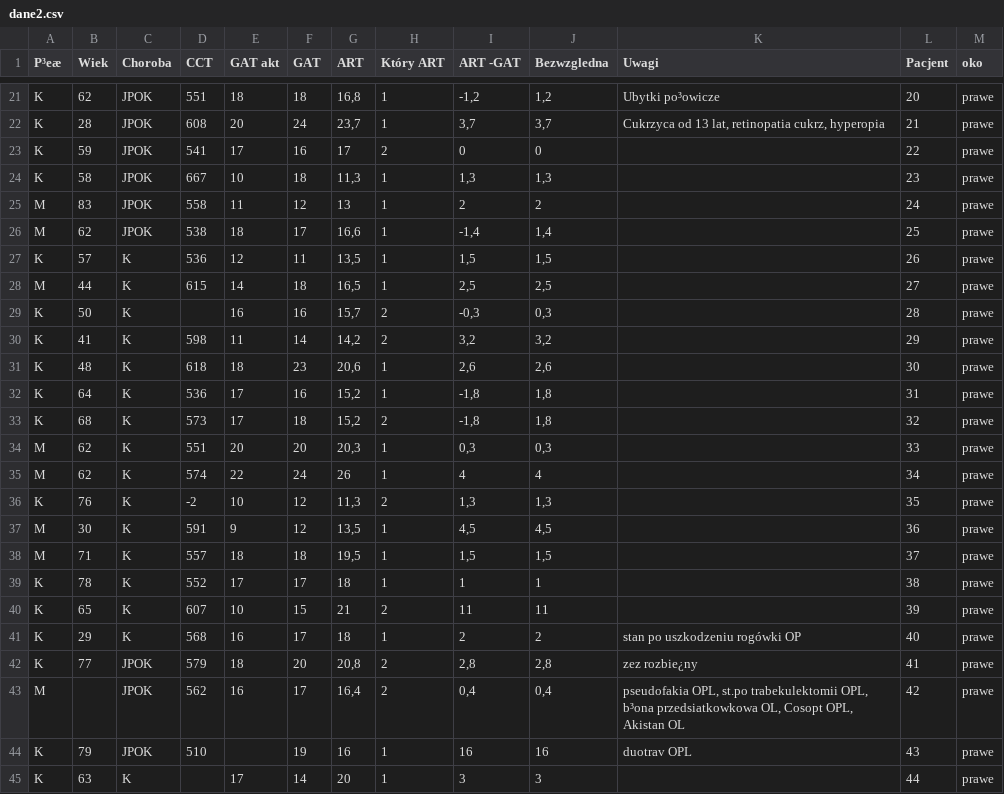
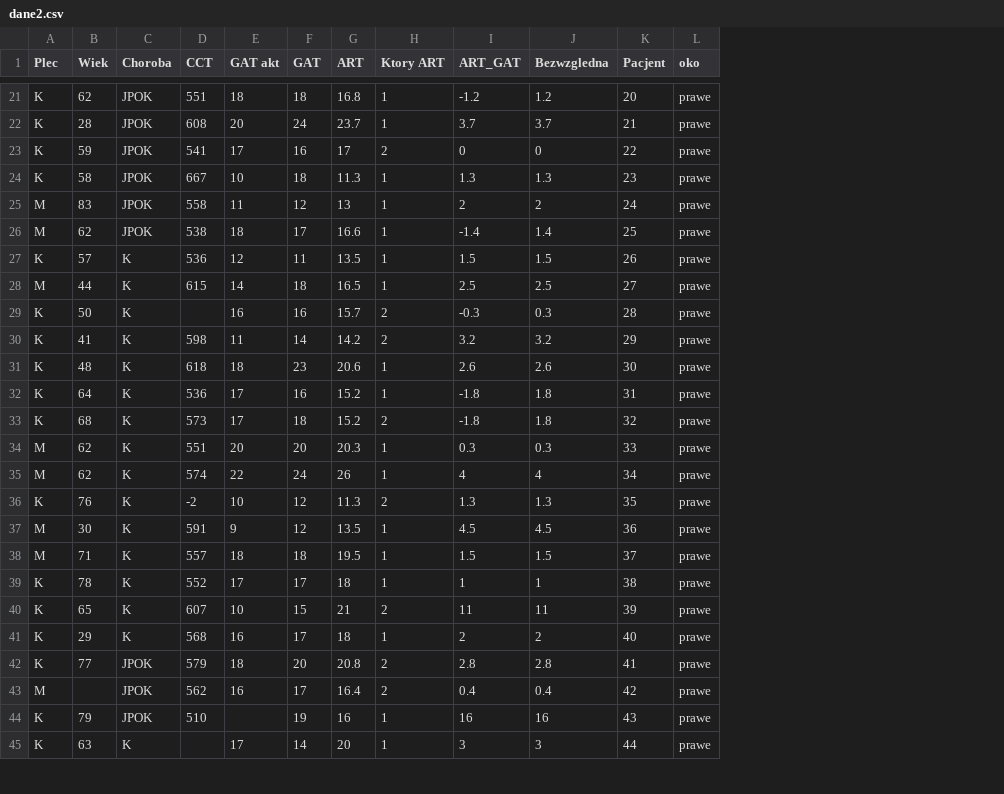
Before and after one commit to jandziak/Blaszka-sitowa, a CSV file: aplikacja/Conf/dane2.csv, drawn as a sheet; only a part is shown, gaps mark what is left out; removed rows and columns are numbered as before the commit, all else as after; the diff covers the shown part only; the diff names each change by its address in the sheet, - before the commit and + after, or states it on an @@ line.

```diff
--- a/aplikacja/Conf/dane2.csv
+++ b/aplikacja/Conf/dane2.csv
-column I (ART -GAT), rows 21-45: -1,2 | 3,7 | 0 | 1,3 | 2 | -1,4 | 1,5 | 2,5 | -0,3 | 3,2 | 2,6 | -1,8 | -1,8 | 0,3 | 4 | 1,3 | 4,5 | 1,5 | 1 | 11 | 2 | 2,8 | 0,4 | 16 | 3
+column I (ART_GAT), rows 21-45: -1.2 | 3.7 | 0 | 1.3 | 2 | -1.4 | 1.5 | 2.5 | -0.3 | 3.2 | 2.6 | -1.8 | -1.8 | 0.3 | 4 | 1.3 | 4.5 | 1.5 | 1 | 11 | 2 | 2.8 | 0.4 | 16 | 3
-column K (Uwagi), rows 21-44: Ubytki po³owicze | Cukrzyca od 13 lat, retinopatia cukrz, hyperopia |  |  |  |  |  |  |  |  |  |  |  |  |  |  |  |  |  |  | stan po uszkodzeniu rogówki OP | zez rozbie¿ny | pseudofakia OPL, st.po trabekulektomii OPL, b³ona przedsiatkowkowa OL, Cosopt OPL, Akistan OL | duotrav OPL
-A1: P³eæ
+A1: Plec
-H1: Który ART
+H1: Ktory ART
-G21 (ART): 16,8
+G21 (ART): 16.8
-J21 (Bezwzgledna): 1,2
+J21 (Bezwzgledna): 1.2
-G22 (ART): 23,7
+G22 (ART): 23.7
-J22 (Bezwzgledna): 3,7
+J22 (Bezwzgledna): 3.7
-G24 (ART): 11,3
+G24 (ART): 11.3
-J24 (Bezwzgledna): 1,3
+J24 (Bezwzgledna): 1.3
-G26 (ART): 16,6
+G26 (ART): 16.6
-J26 (Bezwzgledna): 1,4
+J26 (Bezwzgledna): 1.4
-G27 (ART): 13,5
+G27 (ART): 13.5
-J27 (Bezwzgledna): 1,5
+J27 (Bezwzgledna): 1.5
-G28 (ART): 16,5
+G28 (ART): 16.5
-J28 (Bezwzgledna): 2,5
+J28 (Bezwzgledna): 2.5
-G29 (ART): 15,7
+G29 (ART): 15.7
-J29 (Bezwzgledna): 0,3
+J29 (Bezwzgledna): 0.3
-G30 (ART): 14,2
+G30 (ART): 14.2
-J30 (Bezwzgledna): 3,2
+J30 (Bezwzgledna): 3.2
-G31 (ART): 20,6
+G31 (ART): 20.6
-J31 (Bezwzgledna): 2,6
+J31 (Bezwzgledna): 2.6
-G32:G33 (ART): 15,2
+G32:G33 (ART): 15.2
-J32:J33 (Bezwzgledna): 1,8
+J32:J33 (Bezwzgledna): 1.8
-G34 (ART): 20,3
+G34 (ART): 20.3
-J34 (Bezwzgledna): 0,3
+J34 (Bezwzgledna): 0.3
-G36 (ART): 11,3
+G36 (ART): 11.3
-J36 (Bezwzgledna): 1,3
+J36 (Bezwzgledna): 1.3
-G37 (ART): 13,5
+G37 (ART): 13.5
-J37 (Bezwzgledna): 4,5
+J37 (Bezwzgledna): 4.5
-G38 (ART): 19,5
+G38 (ART): 19.5
-J38 (Bezwzgledna): 1,5
+J38 (Bezwzgledna): 1.5
-G42 (ART): 20,8
+G42 (ART): 20.8
-J42 (Bezwzgledna): 2,8
+J42 (Bezwzgledna): 2.8
-G43 (ART): 16,4
+G43 (ART): 16.4
-J43 (Bezwzgledna): 0,4
+J43 (Bezwzgledna): 0.4
```
Also changed, not shown: 117 edited cells elsewhere in this file, aplikacja/Conf/dane analiza medyczna.csv, 6 other files.
